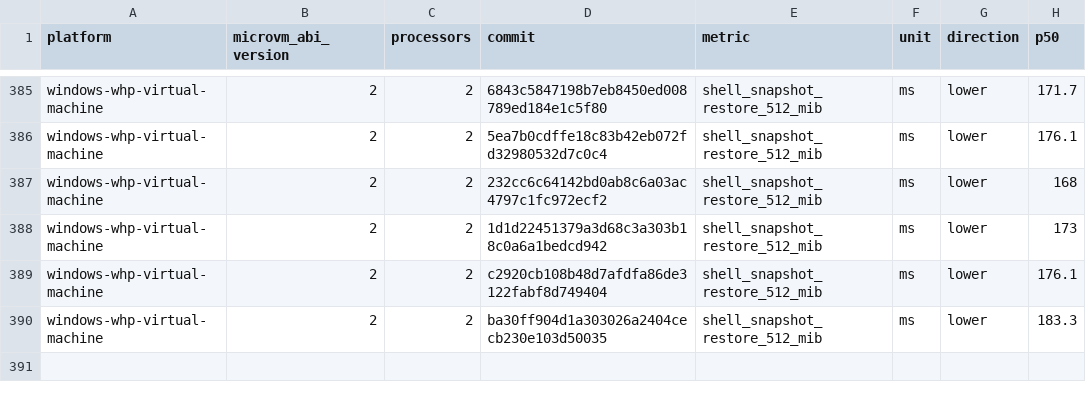
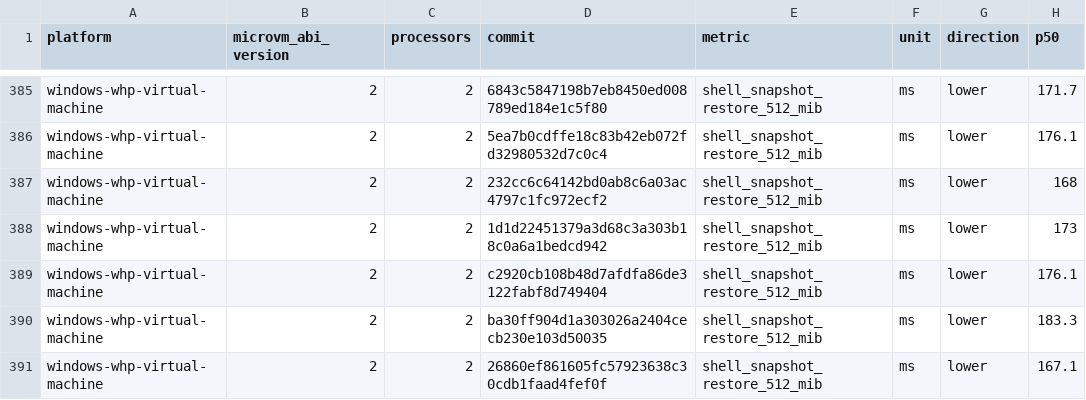
Before and after one commit to microsoft/nvx, a CSV file: data/windows-whp-virtual-machine-microvm-v2-2vcpu.csv, drawn as a sheet; only a part is shown, gaps mark what is left out; the diff names each change by its address in the sheet, - before the commit and + after, or states it on an @@ line.

```diff
--- a/data/windows-whp-virtual-machine-microvm-v2-2vcpu.csv
+++ b/data/windows-whp-virtual-machine-microvm-v2-2vcpu.csv
+row 391: windows-whp-virtual-machine | 2 | 2 | 26860ef861605fc57923638c30cdb1faad4fef0f | shell_snapshot_restore_512_mib | ms | lower | 167.1
```
Also changed, not shown: data/linux-mshv-virtual-machine-microvm-v2-2vcpu.csv, data/linux-mshv-virtual-machine-microvm-v2-4vcpu.csv, 9 other files.
